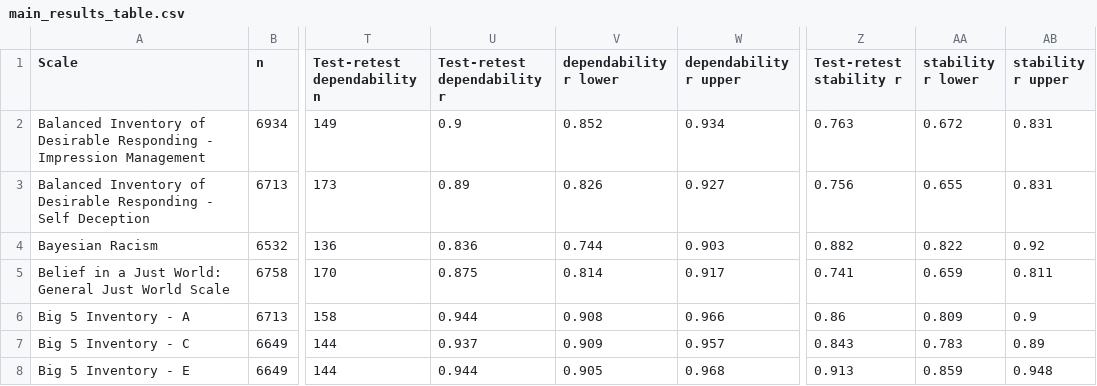
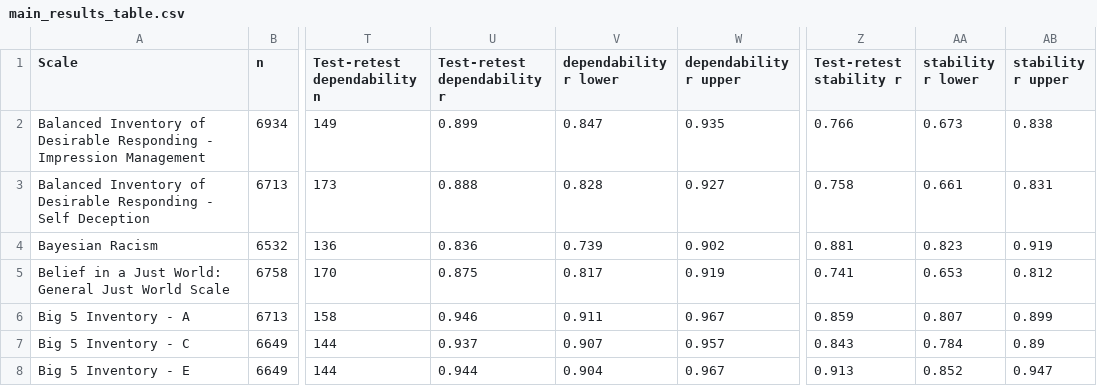
Before and after one commit to ianhussey/hidden-invalidity, a CSV file: analyses/results/main_results_table.csv, drawn as a sheet; only a part is shown, gaps mark what is left out; the diff covers the shown part only; the diff names each change by its address in the sheet, - before the commit and + after, or states it on an @@ line.

```diff
--- a/analyses/results/main_results_table.csv
+++ b/analyses/results/main_results_table.csv
-U2 (Test-retest dependability r): 0.9
+U2 (Test-retest dependability r): 0.899
-V2 (dependability r lower): 0.852
+V2 (dependability r lower): 0.847
-W2 (dependability r upper): 0.934
+W2 (dependability r upper): 0.935
-Z2 (Test-retest stability r): 0.763
+Z2 (Test-retest stability r): 0.766
-AA2 (stability r lower): 0.672
+AA2 (stability r lower): 0.673
-AB2 (stability r upper): 0.831
+AB2 (stability r upper): 0.838
-U3 (Test-retest dependability r): 0.89
+U3 (Test-retest dependability r): 0.888
-V3 (dependability r lower): 0.826
+V3 (dependability r lower): 0.828
-Z3 (Test-retest stability r): 0.756
+Z3 (Test-retest stability r): 0.758
-AA3 (stability r lower): 0.655
+AA3 (stability r lower): 0.661
-V4 (dependability r lower): 0.744
+V4 (dependability r lower): 0.739
-W4 (dependability r upper): 0.903
+W4 (dependability r upper): 0.902
-Z4 (Test-retest stability r): 0.882
+Z4 (Test-retest stability r): 0.881
-AA4 (stability r lower): 0.822
+AA4 (stability r lower): 0.823
-AB4 (stability r upper): 0.92
+AB4 (stability r upper): 0.919
-V5 (dependability r lower): 0.814
+V5 (dependability r lower): 0.817
-W5 (dependability r upper): 0.917
+W5 (dependability r upper): 0.919
-AA5 (stability r lower): 0.659
+AA5 (stability r lower): 0.653
-AB5 (stability r upper): 0.811
+AB5 (stability r upper): 0.812
-U6 (Test-retest dependability r): 0.944
+U6 (Test-retest dependability r): 0.946
-V6 (dependability r lower): 0.908
+V6 (dependability r lower): 0.911
-W6 (dependability r upper): 0.966
+W6 (dependability r upper): 0.967
-Z6 (Test-retest stability r): 0.86
+Z6 (Test-retest stability r): 0.859
-AA6 (stability r lower): 0.809
+AA6 (stability r lower): 0.807
-AB6 (stability r upper): 0.9
+AB6 (stability r upper): 0.899
-V7 (dependability r lower): 0.909
+V7 (dependability r lower): 0.907
-AA7 (stability r lower): 0.783
+AA7 (stability r lower): 0.784
-V8 (dependability r lower): 0.905
+V8 (dependability r lower): 0.904
-W8 (dependability r upper): 0.968
+W8 (dependability r upper): 0.967
-AA8 (stability r lower): 0.859
+AA8 (stability r lower): 0.852
-AB8 (stability r upper): 0.948
+AB8 (stability r upper): 0.947
```
Also changed, not shown: 91 edited cells elsewhere in this file, 10 other files.
